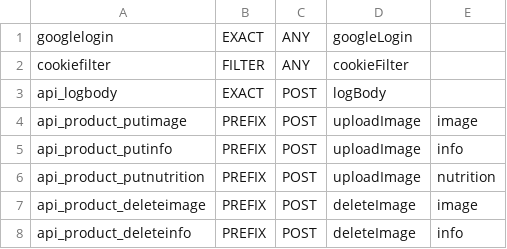
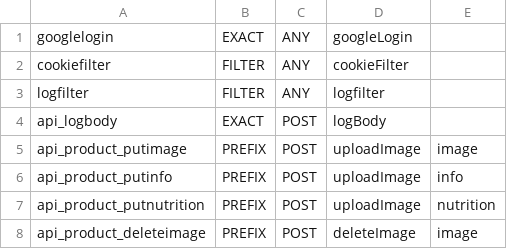
Before and after one commit to ZedrikCayne/freezer, a CSV file: api/freezerapidefn.csv, drawn as a sheet; only a part is shown; the shorter side is filled out with more unchanged rows; the diff names each change by its address in the sheet, - before the commit and + after, or states it on an @@ line.

```diff
--- a/api/freezerapidefn.csv
+++ b/api/freezerapidefn.csv
+row 3: logfilter | FILTER | ANY | logfilter
```
Also changed, not shown: 4 other files.
